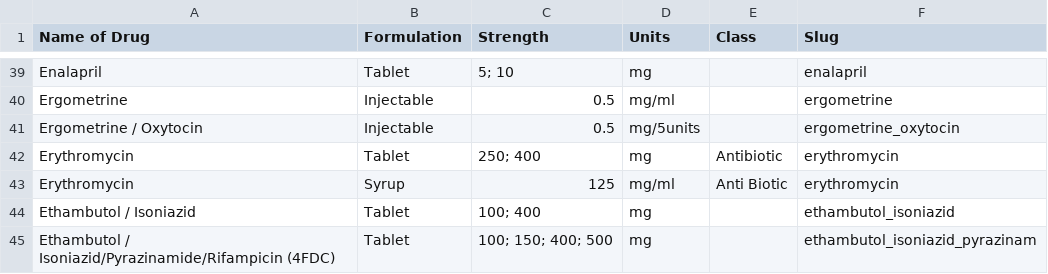
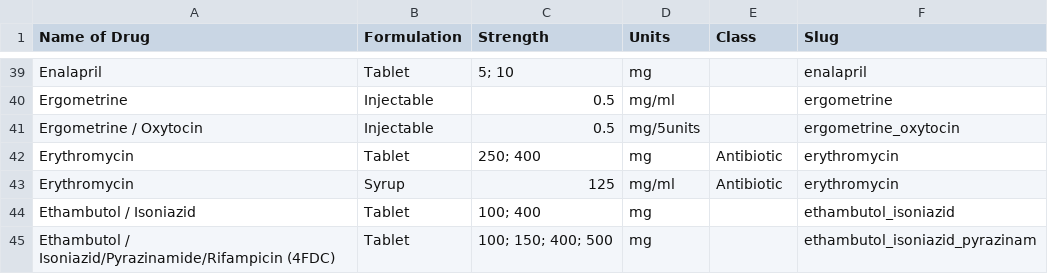
Before and after one commit to dimagi/bhoma, a CSV file: bhoma/static/bhoma_drugs.csv, drawn as a sheet; only a part is shown, gaps mark what is left out.

Commit message:
fixed type creating two antibiotic types

```diff
--- a/bhoma/static/bhoma_drugs.csv
+++ b/bhoma/static/bhoma_drugs.csv
@@ -42,3 +42,3 @@ Ergometrine / Oxytocin,Injectable,0.5,mg/5units,,ergometrine_oxytocin
 Erythromycin,Tablet,250; 400,mg,Antibiotic,erythromycin
-Erythromycin,Syrup,125,mg/ml,Anti Biotic,erythromycin
+Erythromycin,Syrup,125,mg/ml,Antibiotic,erythromycin
 Ethambutol / Isoniazid,Tablet,100; 400,mg,,ethambutol_isoniazid
```
